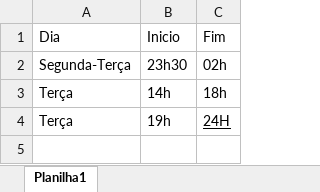
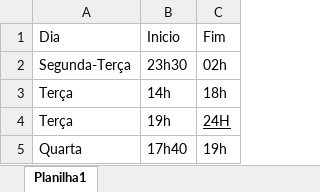
Before and after one commit to vitorhpaes/foton-exame, an Excel workbook: grade-horas.xlsx, sheet Planilha1, drawn as a sheet; values as stored, in another font and other column widths than the file's, no borders; the diff names each change by its address in the sheet, - before the commit and + after, or states it on an @@ line.

Commit message:
DONE - Posicionamento de alguns itens decorativos do sistema DONE - Atualização do readme e da grade de horários

```diff
--- a/grade-horas.xlsx (sheet Planilha1)
+++ b/grade-horas.xlsx (sheet Planilha1)
+row 5: Quarta | 17h40 | 19h
```
Also changed, not shown: 13 other files.
